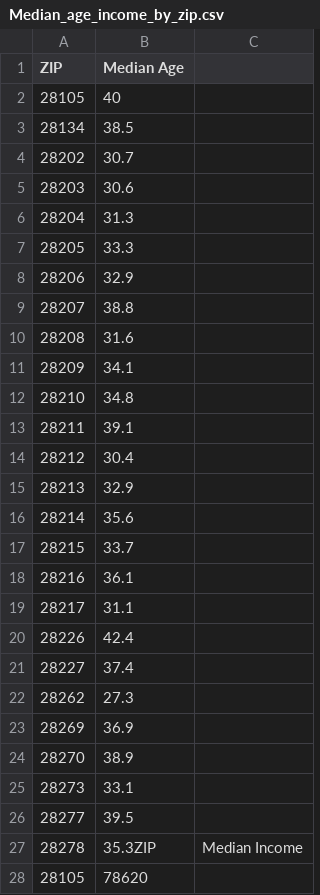
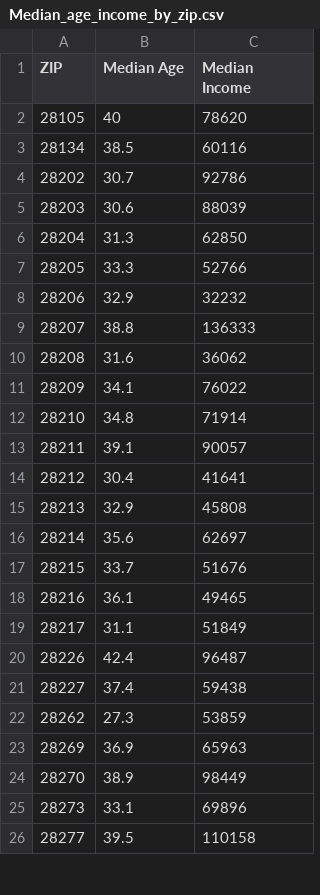
Before and after one commit to hburnt/Intro-to-ML-datasets, a CSV file: Median_age_income_by_zip.csv, drawn as a sheet; only a part is shown; the diff covers the shown part only.

Commit message:
Update Median_age_income_by_zip.csv

```diff
--- a/Median_age_income_by_zip.csv
+++ b/Median_age_income_by_zip.csv
@@ -1,28 +1,26 @@
-ZIP,Median Age
-28105,40
-28134,38.5
-28202,30.7
-28203,30.6
-28204,31.3
-28205,33.3
-28206,32.9
-28207,38.8
-28208,31.6
-28209,34.1
-28210,34.8
-28211,39.1
-28212,30.4
-28213,32.9
-28214,35.6
-28215,33.7
-28216,36.1
-28217,31.1
-28226,42.4
-28227,37.4
-28262,27.3
-28269,36.9
-28270,38.9
-28273,33.1
-28277,39.5
-28278,35.3ZIP,Median Income
-28105,78620
+ZIP,Median Age,Median Income
+28105,40,78620
+28134,38.5,60116
+28202,30.7,92786
+28203,30.6,88039
+28204,31.3,62850
+28205,33.3,52766
+28206,32.9,32232
+28207,38.8,136333
+28208,31.6,36062
+28209,34.1,76022
+28210,34.8,71914
+28211,39.1,90057
+28212,30.4,41641
+28213,32.9,45808
+28214,35.6,62697
+28215,33.7,51676
+28216,36.1,49465
+28217,31.1,51849
+28226,42.4,96487
+28227,37.4,59438
+28262,27.3,53859
+28269,36.9,65963
+28270,38.9,98449
+28273,33.1,69896
+28277,39.5,110158
```
Also changed, not shown: 1 added row and 25 removed rows elsewhere in this file.
